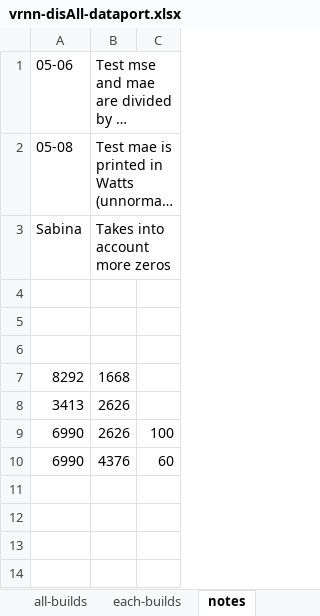
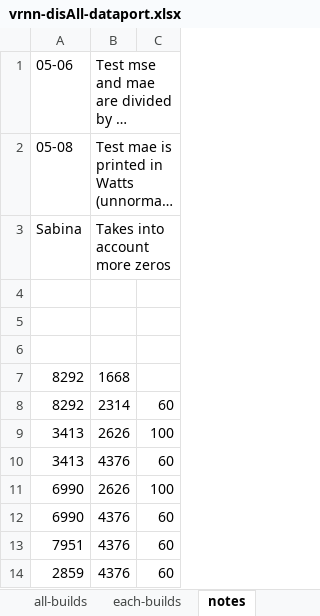
Before and after one commit to gissemari/Disaggregation-PecanStreet, an Excel workbook: VRNN_theano_version/output/vrnn-disAll-dataport.xlsx, sheet notes, drawn as a sheet; long unchanged cells end in …; values as stored, in another font and other column widths than the file's, no borders; addresses are those after the commit; the diff names each change by its address in the sheet, - before the commit and + after, or states it on an @@ line.

```diff
--- a/VRNN_theano_version/output/vrnn-disAll-dataport.xlsx (sheet notes)
+++ b/VRNN_theano_version/output/vrnn-disAll-dataport.xlsx (sheet notes)
+row 8: 8292 | 2314 | 60
-C9: (empty)
+C9: 100
+row 10: 3413 | 4376 | 60
+row 13: 7951 | 4376 | 60
+row 14: 2859 | 4376 | 60
```
Also changed, not shown: sheet each-builds, VRNN_theano_version/output/vrnn-gen-dataport.xlsx.
